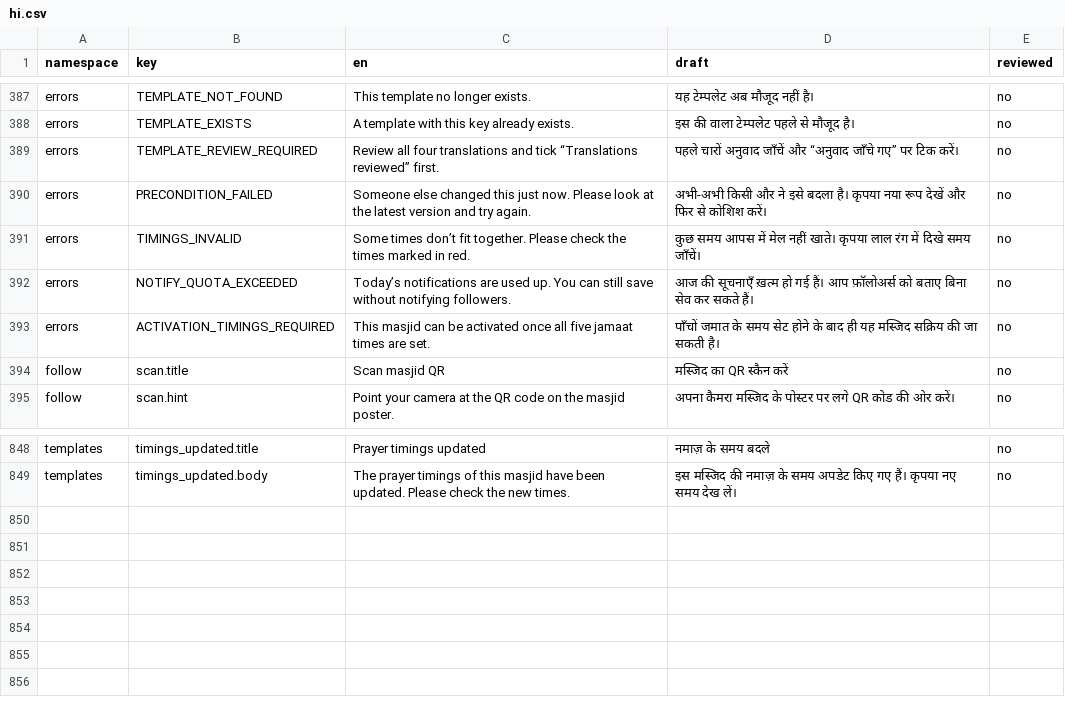
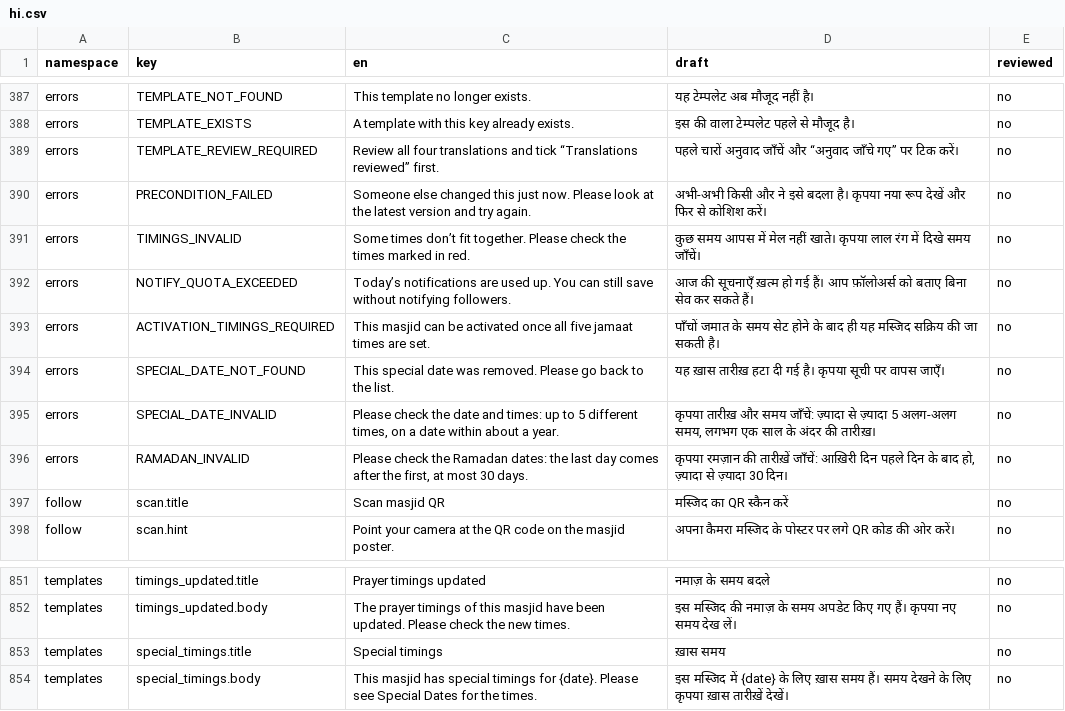
Before and after one commit to syedtalha88/Al-Masjid, a CSV file: packages/i18n/review/hi.csv, drawn as a sheet; only a part is shown, gaps mark what is left out.

```diff
--- a/packages/i18n/review/hi.csv
+++ b/packages/i18n/review/hi.csv
@@ -393,2 +393,5 @@ errors,NOTIFY_QUOTA_EXCEEDED,Today’s notifications are used up. You can still
 errors,ACTIVATION_TIMINGS_REQUIRED,This masjid can be activated once all five jamaat times are set.,पाँचों जमात के समय सेट होने के बाद ही यह मस्जिद सक्रिय की जा सकती है।,no
+errors,SPECIAL_DATE_NOT_FOUND,This special date was removed. Please go back to the list.,यह ख़ास तारीख़ हटा दी गई है। कृपया सूची पर वापस जाएँ।,no
+errors,SPECIAL_DATE_INVALID,"Please check the date and times: up to 5 different times, on a date within about a year.","कृपया तारीख़ और समय जाँचें: ज़्यादा से ज़्यादा 5 अलग-अलग समय, लगभग एक साल के अंदर की तारीख़।",no
+errors,RAMADAN_INVALID,"Please check the Ramadan dates: the last day comes after the first, at most 30 days.","कृपया रमज़ान की तारीख़ें जाँचें: आख़िरी दिन पहले दिन के बाद हो, ज़्यादा से ज़्यादा 30 दिन।",no
 follow,scan.title,Scan masjid QR,मस्जिद का QR स्कैन करें,no
@@ -849 +852,3 @@ templates,timings_updated.title,Prayer timings updated,नमाज़ के
 templates,timings_updated.body,The prayer timings of this masjid have been updated. Please check the new times.,इस मस्जिद की नमाज़ के समय अपडेट किए गए हैं। कृपया नए समय देख लें।,no
+templates,special_timings.title,Special timings,ख़ास समय,no
+templates,special_timings.body,This masjid has special timings for {date}. Please see Special Dates for the times.,इस मस्जिद में {date} के लिए ख़ास समय हैं। समय देखने के लिए कृपया ख़ास तारीख़ें देखें।,no
```
Also changed, not shown: packages/i18n/review/te.csv, packages/i18n/review/ur.csv, 12 other files.
